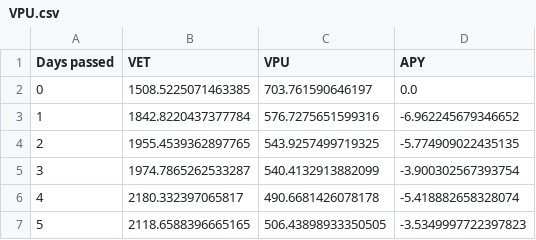
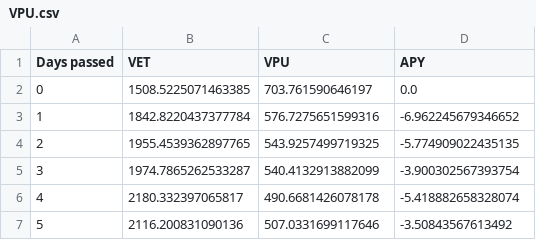
Before and after one commit to Pabb0/vexchange-yield-python, a CSV file: data/VPU.csv, drawn as a sheet.

```diff
--- a/data/VPU.csv
+++ b/data/VPU.csv
@@ -6,2 +6,2 @@ Days passed,VET,VPU,APY
 4,2180.332397065817,490.6681426078178,-5.418882658328074
-5,2118.6588396665165,506.43898933350505,-3.5349997722397823
+5,2116.200831090136,507.0331699117646,-3.50843567613492
```
Also changed, not shown: data/OCE.csv, data/SHA.csv, 4 other files.
